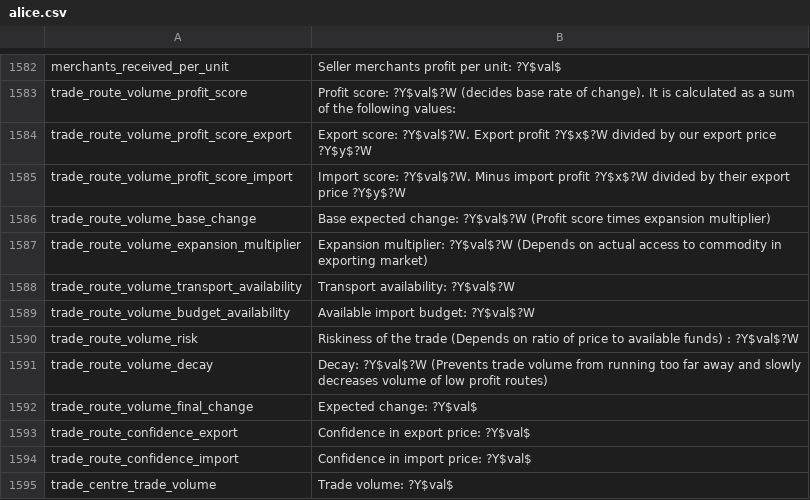
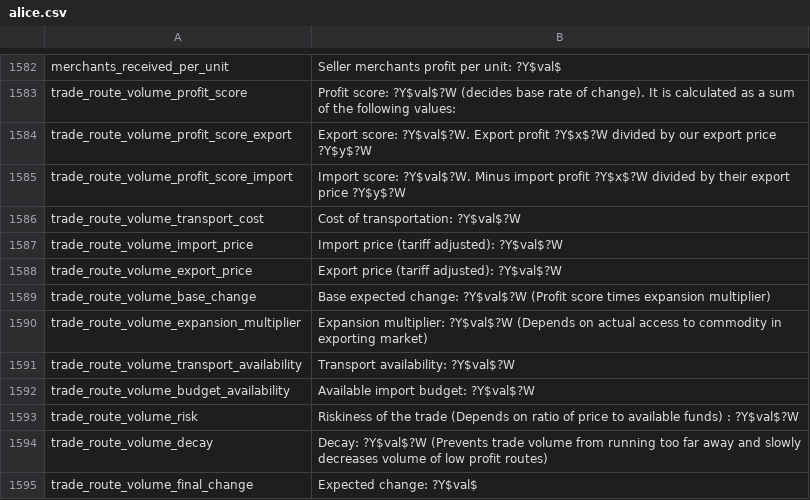
Before and after one commit to ineveraskedforthis/alice, a CSV file: assets/localisation/en-US/alice.csv, drawn as a sheet; only a part is shown, gaps mark what is left out; the shorter side is filled out with more unchanged rows; the diff names each change by its address in the sheet, - before the commit and + after, or states it on an @@ line.

```diff
--- a/assets/localisation/en-US/alice.csv
+++ b/assets/localisation/en-US/alice.csv
+row 1586: trade_route_volume_transport_cost | Cost of transportation: ?Y$val$?W
+row 1587: trade_route_volume_import_price | Import price (tariff adjusted): ?Y$val$?W
+row 1588: trade_route_volume_export_price | Export price (tariff adjusted): ?Y$val$?W
```
Also changed, not shown: 7 other files.
